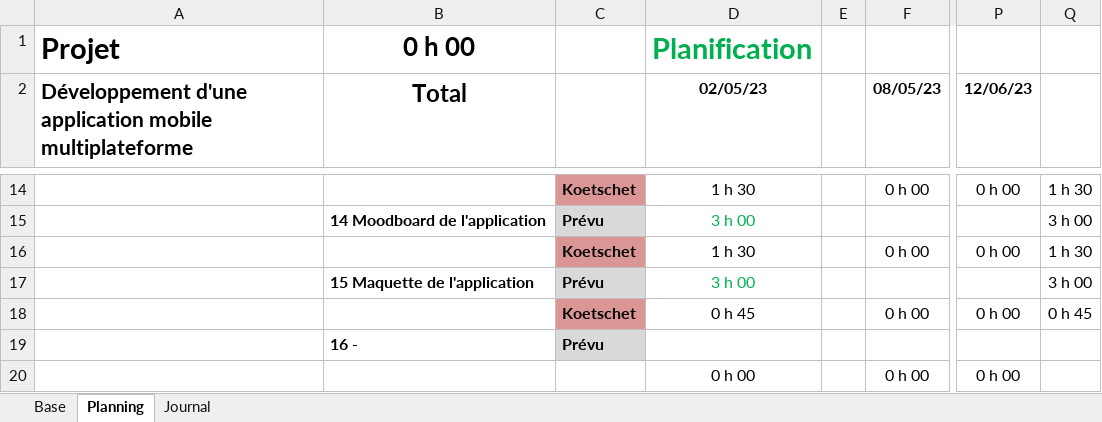
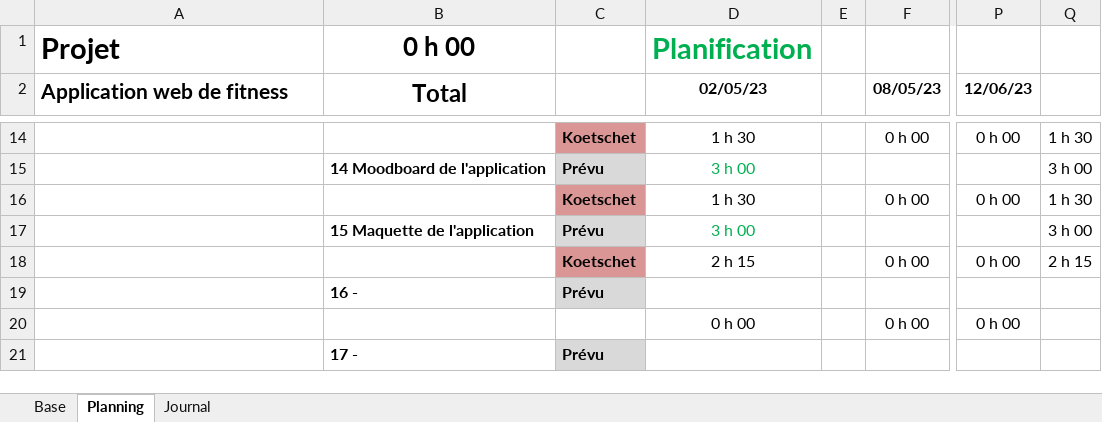
Before and after one commit to ThierryKoetschet/TPI_Thierry_Koetschet, an Excel workbook: planification_TPI_tkt.xlsm, sheet Planning, drawn as a sheet; only a part is shown, gaps mark what is left out; the shorter side is filled out with more unchanged rows; values as stored, in another font and other column widths than the file's, no borders; conditional formats not drawn; the diff covers the shown part only; the diff names each change by its address in the sheet, - before the commit and + after, or states it on an @@ line.

```diff
--- a/planification_TPI_tkt.xlsm (sheet Planning)
+++ b/planification_TPI_tkt.xlsm (sheet Planning)
-A2: Développement d'une application mobile multiplateforme
+A2: Application web de fitness
-D18 (02/05/23): 0 h 45
+D18 (02/05/23): 2 h 15
-Q18: 0 h 45
+Q18: 2 h 15
```
Also changed, not shown: 13 edited cells elsewhere in this sheet, sheet Journal, sheet Base, 8 other files.
